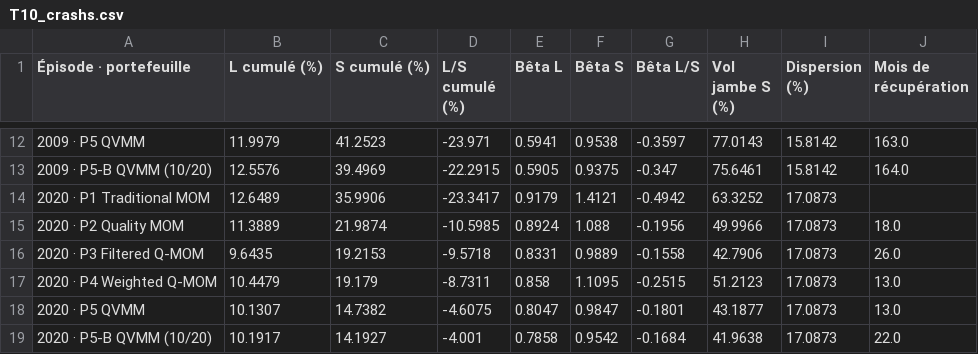
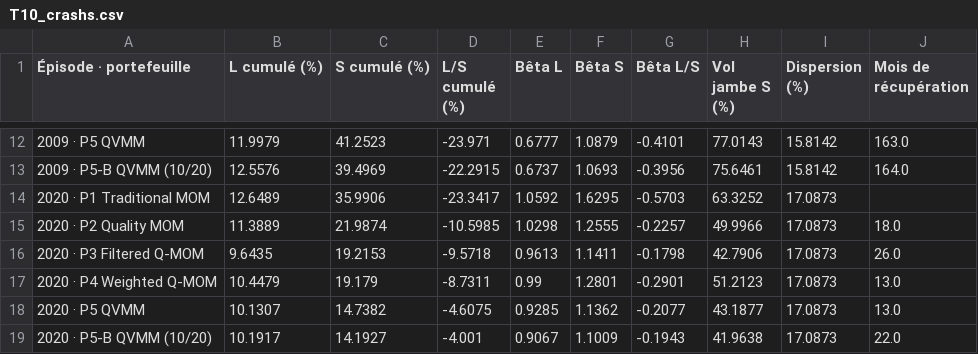
Before and after one commit to Nadimmousslie/Applied_Investment_Project_Group_10, a CSV file: output/tables/T10_crashs.csv, drawn as a sheet; only a part is shown, gaps mark what is left out; the diff covers the shown part only.

```diff
--- a/output/tables/T10_crashs.csv
+++ b/output/tables/T10_crashs.csv
@@ -12,8 +12,8 @@
-2009 · P5 QVMM,11.9979,41.2523,-23.971,0.5941,0.9538,-0.3597,77.0143,15.8142,163.0
-2009 · P5-B QVMM (10/20),12.5576,39.4969,-22.2915,0.5905,0.9375,-0.347,75.6461,15.8142,164.0
-2020 · P1 Traditional MOM,12.6489,35.9906,-23.3417,0.9179,1.4121,-0.4942,63.3252,17.0873,
-2020 · P2 Quality MOM,11.3889,21.9874,-10.5985,0.8924,1.088,-0.1956,49.9966,17.0873,18.0
-2020 · P3 Filtered Q-MOM,9.6435,19.2153,-9.5718,0.8331,0.9889,-0.1558,42.7906,17.0873,26.0
-2020 · P4 Weighted Q-MOM,10.4479,19.179,-8.7311,0.858,1.1095,-0.2515,51.2123,17.0873,13.0
-2020 · P5 QVMM,10.1307,14.7382,-4.6075,0.8047,0.9847,-0.1801,43.1877,17.0873,13.0
-2020 · P5-B QVMM (10/20),10.1917,14.1927,-4.001,0.7858,0.9542,-0.1684,41.9638,17.0873,22.0
+2009 · P5 QVMM,11.9979,41.2523,-23.971,0.6777,1.0879,-0.4101,77.0143,15.8142,163.0
+2009 · P5-B QVMM (10/20),12.5576,39.4969,-22.2915,0.6737,1.0693,-0.3956,75.6461,15.8142,164.0
+2020 · P1 Traditional MOM,12.6489,35.9906,-23.3417,1.0592,1.6295,-0.5703,63.3252,17.0873,
+2020 · P2 Quality MOM,11.3889,21.9874,-10.5985,1.0298,1.2555,-0.2257,49.9966,17.0873,18.0
+2020 · P3 Filtered Q-MOM,9.6435,19.2153,-9.5718,0.9613,1.1411,-0.1798,42.7906,17.0873,26.0
+2020 · P4 Weighted Q-MOM,10.4479,19.179,-8.7311,0.99,1.2801,-0.2901,51.2123,17.0873,13.0
+2020 · P5 QVMM,10.1307,14.7382,-4.6075,0.9285,1.1362,-0.2077,43.1877,17.0873,13.0
+2020 · P5-B QVMM (10/20),10.1917,14.1927,-4.001,0.9067,1.1009,-0.1943,41.9638,17.0873,22.0
```
Also changed, not shown: 30 edited cells elsewhere in this file, output/tables/T2a_deciles_mom.csv, output/tables/T2b_deciles_op.csv, 23 other files.
